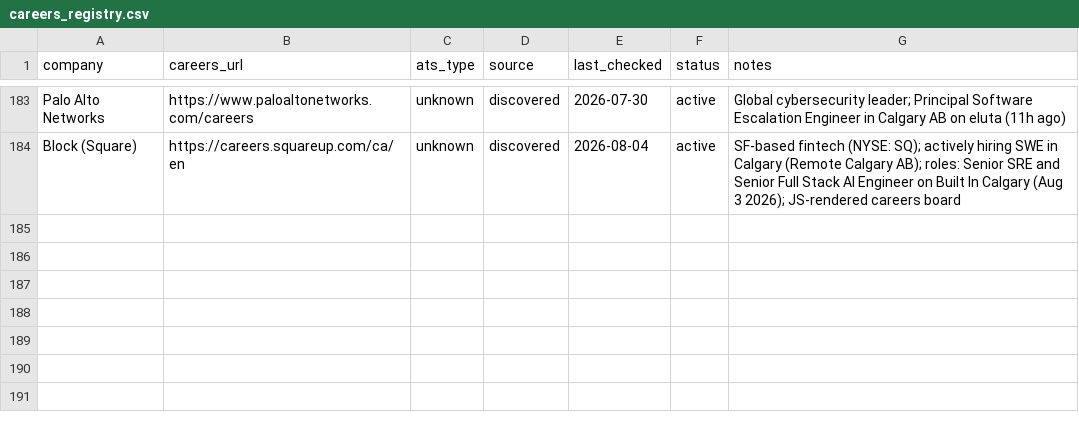
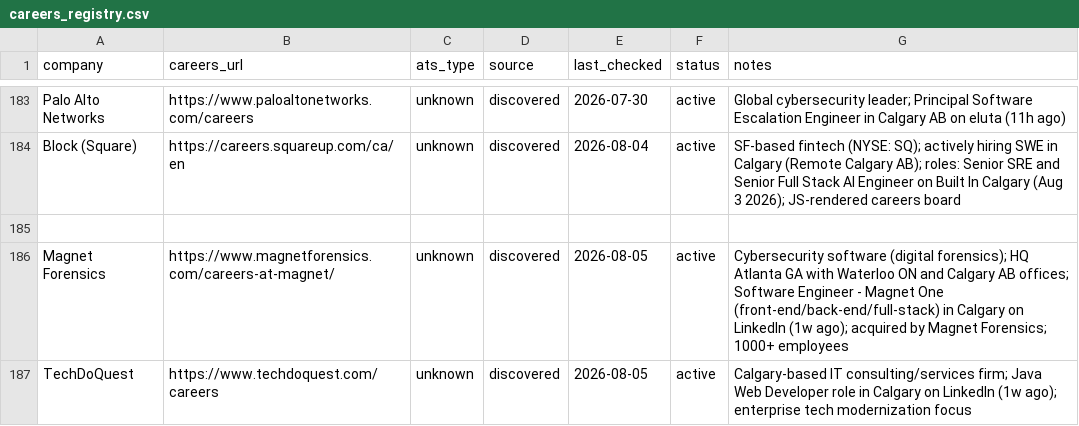
Before and after one commit to opsclawd/career-targets, a CSV file: careers/careers_registry.csv, drawn as a sheet; only a part is shown, gaps mark what is left out.

```diff
--- a/careers/careers_registry.csv
+++ b/careers/careers_registry.csv
@@ -184 +184,4 @@ Palo Alto Networks,https://www.paloaltonetworks.com/careers,unknown,discovered,2
 Block (Square),https://careers.squareup.com/ca/en,unknown,discovered,2026-08-04,active,"SF-based fintech (NYSE: SQ); actively hiring SWE in Calgary (Remote Calgary AB); roles: Senior SRE and Senior Full Stack AI Engineer on Built In Calgary (Aug 3 2026); JS-rendered careers board"
+
+Magnet Forensics,https://www.magnetforensics.com/careers-at-magnet/,unknown,discovered,2026-08-05,active,"Cybersecurity software (digital forensics); HQ Atlanta GA with Waterloo ON and Calgary AB offices; Software Engineer - Magnet One (front-end/back-end/full-stack) in Calgary on LinkedIn (1w ago); acquired by Magnet Forensics; 1000+ employees"
+TechDoQuest,https://www.techdoquest.com/careers,unknown,discovered,2026-08-05,active,"Calgary-based IT consulting/services firm; Java Web Developer role in Calgary on LinkedIn (1w ago); enterprise tech modernization focus"
```
Also changed, not shown: careers/jobs_registry.csv, 1 other file.
